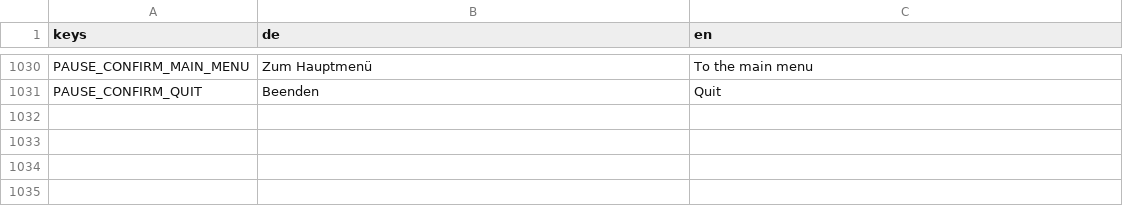
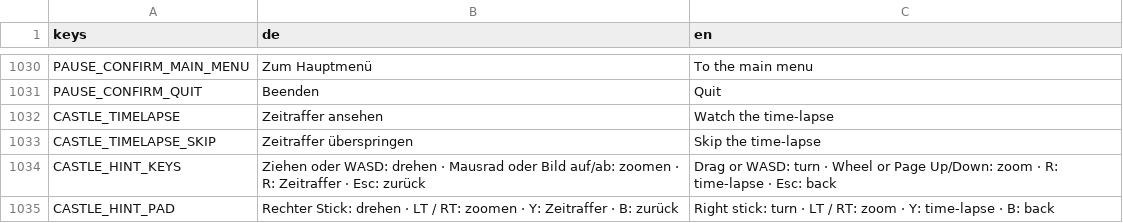
Before and after one commit to DreamstudiosGit/defenderofgermania, a CSV file: data/i18n/texts.csv, drawn as a sheet; only a part is shown, gaps mark what is left out.

```diff
--- a/data/i18n/texts.csv
+++ b/data/i18n/texts.csv
@@ -1031 +1031,5 @@ PAUSE_CONFIRM_MAIN_MENU,Zum Hauptmenü,To the main menu
 PAUSE_CONFIRM_QUIT,Beenden,Quit
+CASTLE_TIMELAPSE,Zeitraffer ansehen,Watch the time-lapse
+CASTLE_TIMELAPSE_SKIP,Zeitraffer überspringen,Skip the time-lapse
+CASTLE_HINT_KEYS,Ziehen oder WASD: drehen  ·  Mausrad oder Bild auf/ab: zoomen  ·  R: Zeitraffer  ·  Esc: zurück,Drag or WASD: turn  ·  Wheel or Page Up/Down: zoom  ·  R: time-lapse  ·  Esc: back
+CASTLE_HINT_PAD,Rechter Stick: drehen  ·  LT / RT: zoomen  ·  Y: Zeitraffer  ·  B: zurück,Right stick: turn  ·  LT / RT: zoom  ·  Y: time-lapse  ·  B: back
```
Also changed, not shown: 28 other files.
